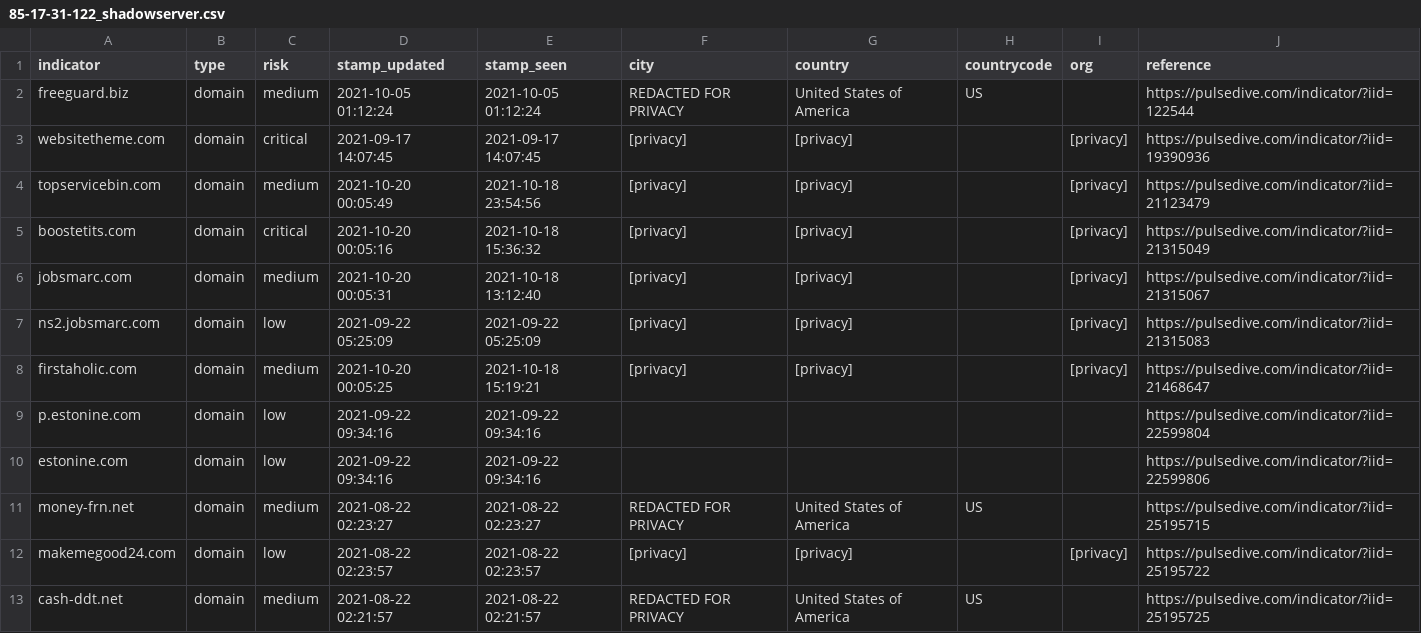
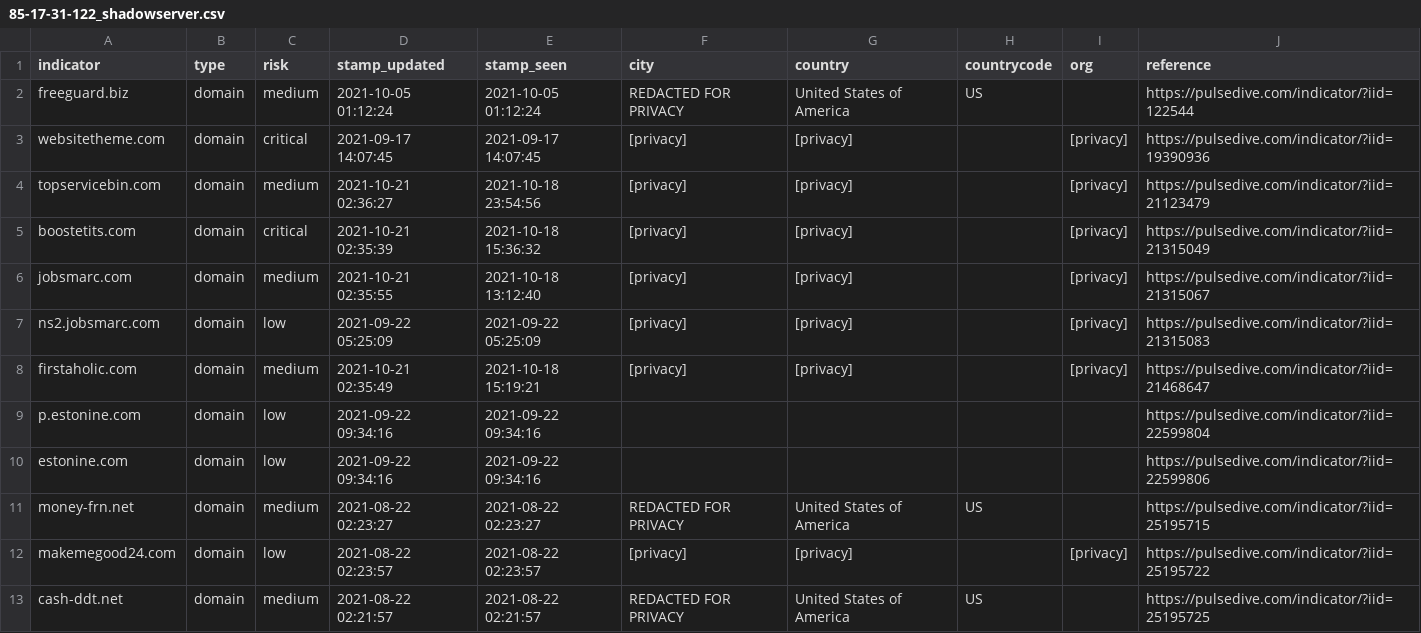
Before and after one commit to idunno101/Hosts_That_idunno, a CSV file: fetch-api-data-action/85-17-31-122_shadowserver.csv, drawn as a sheet; only a part is shown.

```diff
--- a/fetch-api-data-action/85-17-31-122_shadowserver.csv
+++ b/fetch-api-data-action/85-17-31-122_shadowserver.csv
@@ -3,7 +3,7 @@ freeguard.biz,domain,medium,"2021-10-05 01:12:24","2021-10-05 01:12:24","REDACTE
 websitetheme.com,domain,critical,"2021-09-17 14:07:45","2021-09-17 14:07:45",[privacy],[privacy],,[privacy],https://pulsedive.com/indicator/?iid=19390936
-topservicebin.com,domain,medium,"2021-10-20 00:05:49","2021-10-18 23:54:56",[privacy],[privacy],,[privacy],https://pulsedive.com/indicator/?iid=21123479
-boostetits.com,domain,critical,"2021-10-20 00:05:16","2021-10-18 15:36:32",[privacy],[privacy],,[privacy],https://pulsedive.com/indicator/?iid=21315049
-jobsmarc.com,domain,medium,"2021-10-20 00:05:31","2021-10-18 13:12:40",[privacy],[privacy],,[privacy],https://pulsedive.com/indicator/?iid=21315067
+topservicebin.com,domain,medium,"2021-10-21 02:36:27","2021-10-18 23:54:56",[privacy],[privacy],,[privacy],https://pulsedive.com/indicator/?iid=21123479
+boostetits.com,domain,critical,"2021-10-21 02:35:39","2021-10-18 15:36:32",[privacy],[privacy],,[privacy],https://pulsedive.com/indicator/?iid=21315049
+jobsmarc.com,domain,medium,"2021-10-21 02:35:55","2021-10-18 13:12:40",[privacy],[privacy],,[privacy],https://pulsedive.com/indicator/?iid=21315067
 ns2.jobsmarc.com,domain,low,"2021-09-22 05:25:09","2021-09-22 05:25:09",[privacy],[privacy],,[privacy],https://pulsedive.com/indicator/?iid=21315083
-firstaholic.com,domain,medium,"2021-10-20 00:05:25","2021-10-18 15:19:21",[privacy],[privacy],,[privacy],https://pulsedive.com/indicator/?iid=21468647
+firstaholic.com,domain,medium,"2021-10-21 02:35:49","2021-10-18 15:19:21",[privacy],[privacy],,[privacy],https://pulsedive.com/indicator/?iid=21468647
 p.estonine.com,domain,low,"2021-09-22 09:34:16","2021-09-22 09:34:16",,,,,https://pulsedive.com/indicator/?iid=22599804
```
